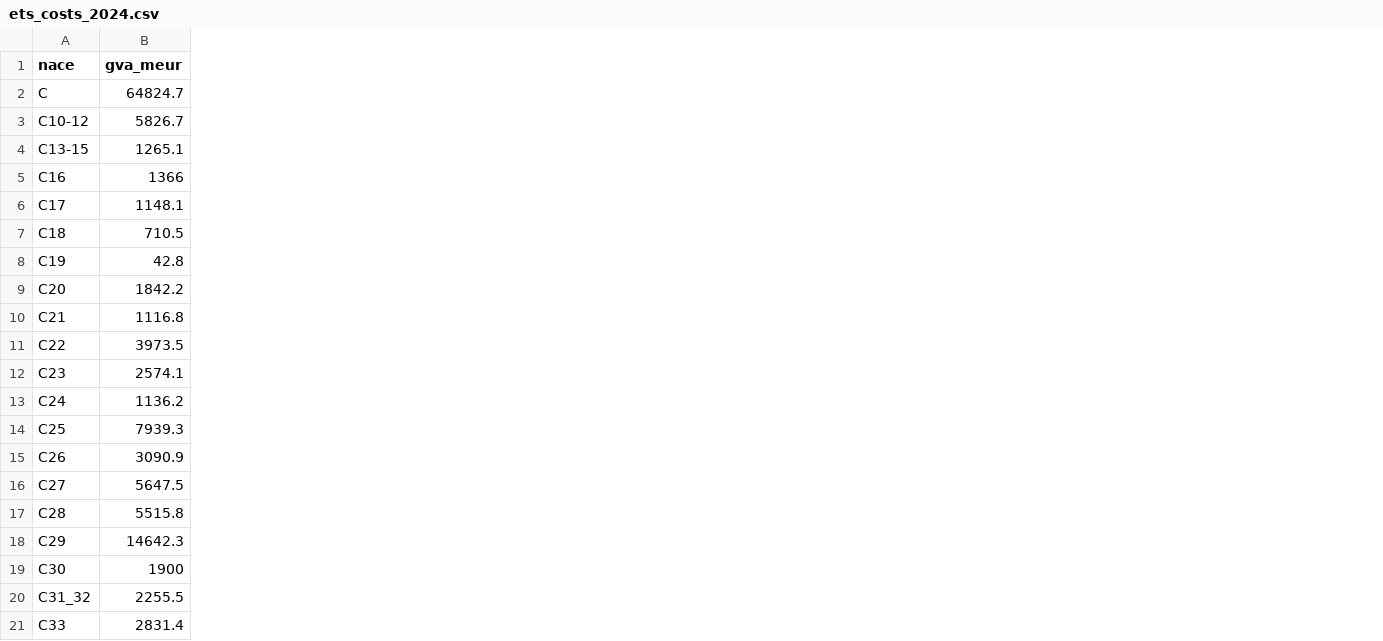
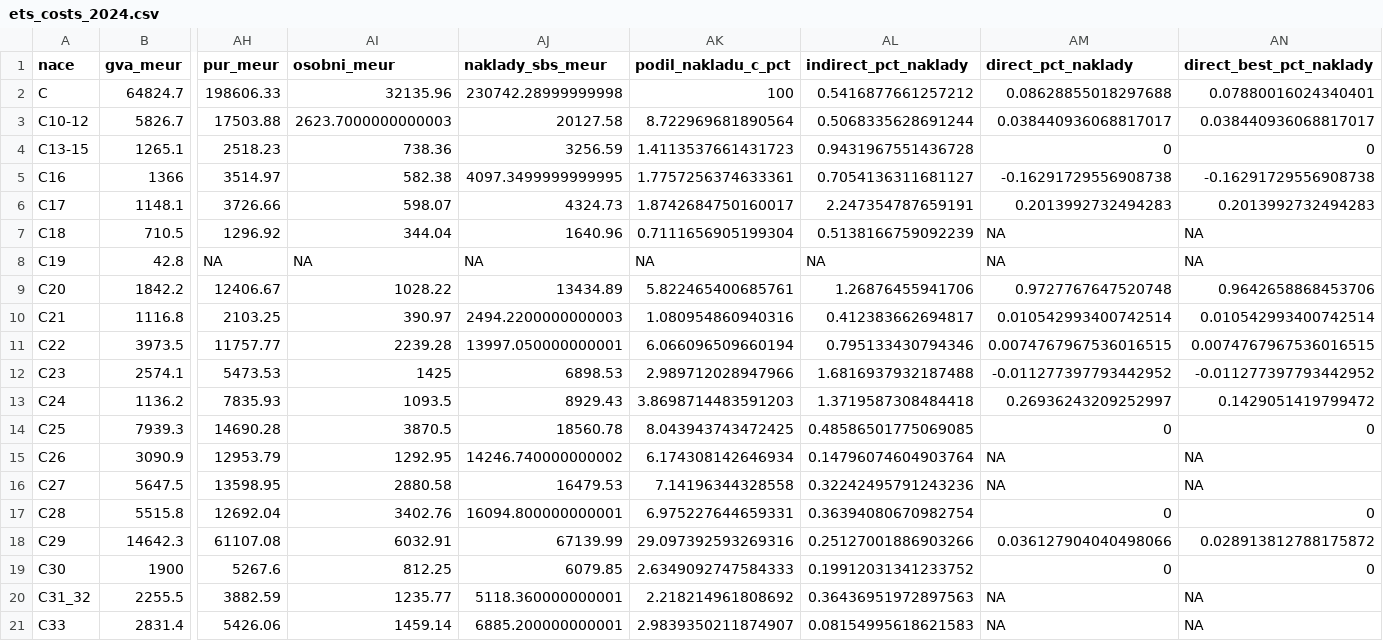
Before and after one commit to faktaoklimatu/data-analysis, a CSV file: scripts/segmentace-prumyslu/out/ets_costs_2024.csv, drawn as a sheet; only a part is shown, gaps mark what is left out; the diff names each change by its address in the sheet, - before the commit and + after, or states it on an @@ line.

```diff
--- a/scripts/segmentace-prumyslu/out/ets_costs_2024.csv
+++ b/scripts/segmentace-prumyslu/out/ets_costs_2024.csv
+column AH (pur_meur), rows 2-21: 198606.33 | 17503.88 | 2518.23 | 3514.97 | 3726.66 | 1296.92 | NA | 12406.67 | 2103.25 | 11757.77 | 5473.53 | 7835.93 | 14690.28 | 12953.79 | 13598.95 | 12692.04 | 61107.08 | 5267.6 | 3882.59 | 5426.06
+column AI (osobni_meur), rows 2-21: 32135.96 | 2623.7000000000003 | 738.36 | 582.38 | 598.07 | 344.04 | NA | 1028.22 | 390.97 | 2239.28 | 1425 | 1093.5 | 3870.5 | 1292.95 | 2880.58 | 3402.76 | 6032.91 | 812.25 | 1235.77 | 1459.14
+column AJ (naklady_sbs_meur), rows 2-21: 230742.28999999998 | 20127.58 | 3256.59 | 4097.3499999999995 | 4324.73 | 1640.96 | NA | 13434.89 | 2494.2200000000003 | 13997.050000000001 | 6898.53 | 8929.43 | 18560.78 | 14246.740000000002 | 16479.53 | 16094.800000000001 | 67139.99 | 6079.85 | 5118.360000000001 | 6885.200000000001
+column AK (podil_nakladu_c_pct), rows 2-21: 100 | 8.722969681890564 | 1.4113537661431723 | 1.7757256374633361 | 1.8742684750160017 | 0.7111656905199304 | NA | 5.822465400685761 | 1.080954860940316 | 6.066096509660194 | 2.989712028947966 | 3.8698714483591203 | 8.043943743472425 | 6.174308142646934 | 7.14196344328558 | 6.975227644659331 | 29.097392593269316 | 2.6349092747584333 | 2.218214961808692 | 2.9839350211874907
+column AL (indirect_pct_naklady), rows 2-21: 0.5416877661257212 | 0.5068335628691244 | 0.9431967551436728 | 0.7054136311681127 | 2.247354787659191 | 0.5138166759092239 | NA | 1.26876455941706 | 0.412383662694817 | 0.795133430794346 | 1.6816937932187488 | 1.3719587308484418 | 0.48586501775069085 | 0.14796074604903764 | 0.32242495791243236 | 0.36394080670982754 | 0.25127001886903266 | 0.19912031341233752 | 0.36436951972897563 | 0.08154995618621583
+column AM (direct_pct_naklady), rows 2-21: 0.08628855018297688 | 0.038440936068817017 | 0 | -0.16291729556908738 | 0.2013992732494283 | NA | NA | 0.9727767647520748 | 0.010542993400742514 | 0.0074767967536016515 | -0.011277397793442952 | 0.26936243209252997 | 0 | NA | NA | 0 | 0.036127904040498066 | 0 | NA | NA
+column AN (direct_best_pct_naklady), rows 2-21: 0.07880016024340401 | 0.038440936068817017 | 0 | -0.16291729556908738 | 0.2013992732494283 | NA | NA | 0.9642658868453706 | 0.010542993400742514 | 0.0074767967536016515 | -0.011277397793442952 | 0.1429051419799472 | 0 | NA | NA | 0 | 0.028913812788175872 | 0 | NA | NA
```
Also changed, not shown: scripts/segmentace-prumyslu/data_catalog.csv, 21 other files.
